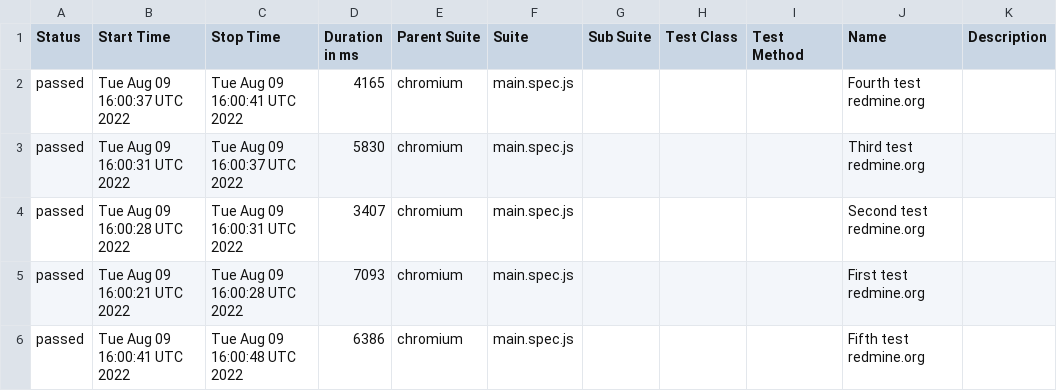
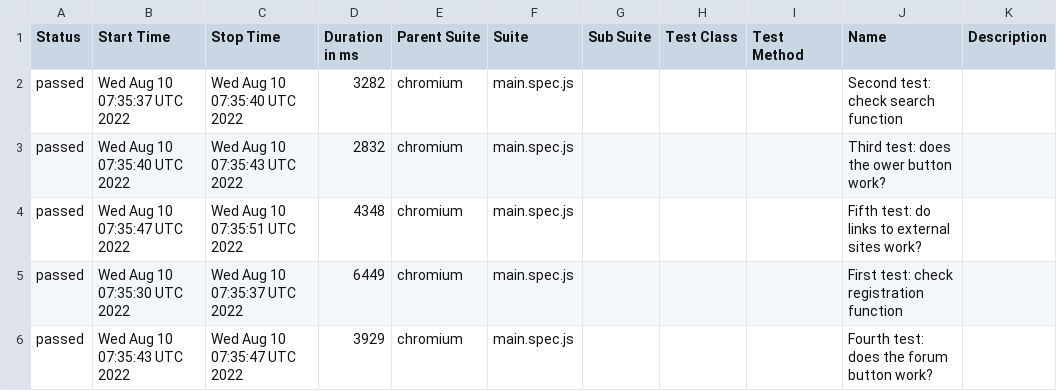
Before and after one commit to valahalex/playwright_redmine, a CSV file: data/suites.csv, drawn as a sheet.

Commit message:
Deploying to gh-pages from @ valahalex/test_redmine_homework@5b8136b368e33f3d48975c7a318751f883a67893 🚀

```diff
--- a/data/suites.csv
+++ b/data/suites.csv
@@ -1,6 +1,6 @@
 "Status","Start Time","Stop Time","Duration in ms","Parent Suite","Suite","Sub Suite","Test Class","Test Method","Name","Description"
-"passed","Tue Aug 09 16:00:37 UTC 2022","Tue Aug 09 16:00:41 UTC 2022","4165","chromium","main.spec.js","","","","Fourth test redmine.org",""
-"passed","Tue Aug 09 16:00:31 UTC 2022","Tue Aug 09 16:00:37 UTC 2022","5830","chromium","main.spec.js","","","","Third test redmine.org",""
-"passed","Tue Aug 09 16:00:28 UTC 2022","Tue Aug 09 16:00:31 UTC 2022","3407","chromium","main.spec.js","","","","Second test redmine.org",""
-"passed","Tue Aug 09 16:00:21 UTC 2022","Tue Aug 09 16:00:28 UTC 2022","7093","chromium","main.spec.js","","","","First test redmine.org",""
-"passed","Tue Aug 09 16:00:41 UTC 2022","Tue Aug 09 16:00:48 UTC 2022","6386","chromium","main.spec.js","","","","Fifth test redmine.org",""
+"passed","Wed Aug 10 07:35:37 UTC 2022","Wed Aug 10 07:35:40 UTC 2022","3282","chromium","main.spec.js","","","","Second test: check search function",""
+"passed","Wed Aug 10 07:35:40 UTC 2022","Wed Aug 10 07:35:43 UTC 2022","2832","chromium","main.spec.js","","","","Third test: does the ower button work?",""
+"passed","Wed Aug 10 07:35:47 UTC 2022","Wed Aug 10 07:35:51 UTC 2022","4348","chromium","main.spec.js","","","","Fifth test: do links to external sites work?",""
+"passed","Wed Aug 10 07:35:30 UTC 2022","Wed Aug 10 07:35:37 UTC 2022","6449","chromium","main.spec.js","","","","First test: check registration function",""
+"passed","Wed Aug 10 07:35:43 UTC 2022","Wed Aug 10 07:35:47 UTC 2022","3929","chromium","main.spec.js","","","","Fourth test: does the forum button work?",""
```
Also changed, not shown: 24 other files.
